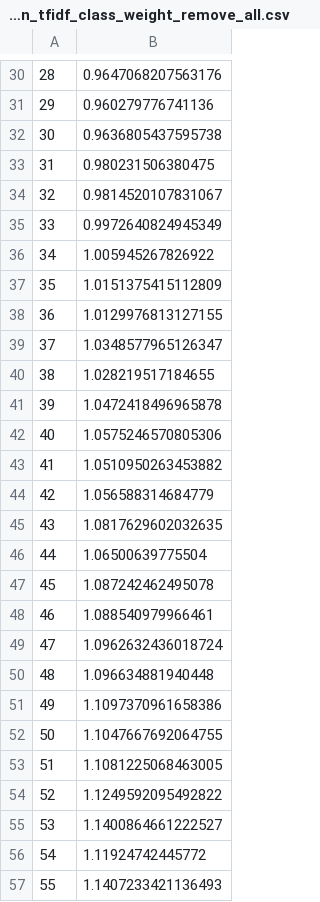
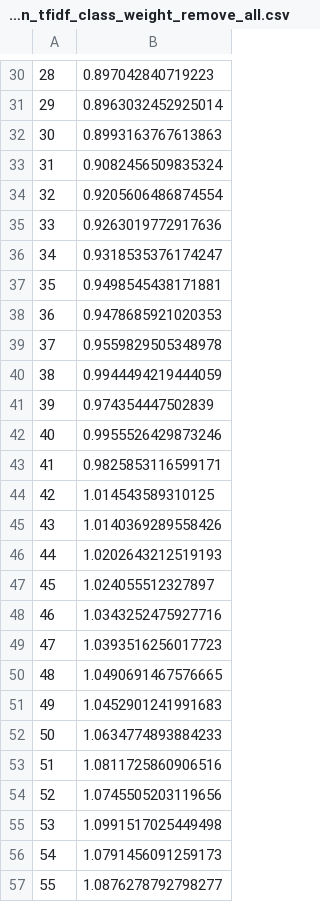
Before and after one commit to LukichevaPolina/nlp_lab, a CSV file: metrics/val_losses_cnn_tfidf_class_weight_remove_all.csv, drawn as a sheet; only a part is shown, gaps mark what is left out; the diff covers the shown part only.

```diff
--- a/metrics/val_losses_cnn_tfidf_class_weight_remove_all.csv
+++ b/metrics/val_losses_cnn_tfidf_class_weight_remove_all.csv
@@ -30,28 +30,28 @@
-28,0.9647068207563176
-29,0.960279776741136
-30,0.9636805437595738
-31,0.980231506380475
-32,0.9814520107831067
-33,0.9972640824945349
-34,1.005945267826922
-35,1.0151375415112809
-36,1.0129976813127155
-37,1.0348577965126347
-38,1.028219517184655
-39,1.0472418496965878
-40,1.0575246570805306
-41,1.0510950263453882
-42,1.056588314684779
-43,1.0817629602032635
-44,1.06500639775504
-45,1.087242462495078
-46,1.088540979966461
-47,1.0962632436018724
-48,1.096634881940448
-49,1.1097370961658386
-50,1.1047667692064755
-51,1.1081225068463005
-52,1.1249592095492822
-53,1.1400864661222527
-54,1.11924742445772
-55,1.1407233421136493
+28,0.897042840719223
+29,0.8963032452925014
+30,0.8993163767613863
+31,0.9082456509835324
+32,0.9205606486874554
+33,0.9263019772917636
+34,0.9318535376174247
+35,0.9498545438171881
+36,0.9478685921020353
+37,0.9559829505348978
+38,0.9944494219444059
+39,0.974354447502839
+40,0.9955526429873246
+41,0.9825853116599171
+42,1.014543589310125
+43,1.0140369289558426
+44,1.0202643212519193
+45,1.024055512327897
+46,1.0343252475927716
+47,1.0393516256017723
+48,1.0490691467576665
+49,1.0452901241991683
+50,1.0634774893884233
+51,1.0811725860906516
+52,1.0745505203119656
+53,1.0991517025449498
+54,1.0791456091259173
+55,1.0876278792798277
```
Also changed, not shown: 72 edited cells elsewhere in this file, metrics/train_losses_cnn_tfidf_class_weight_remove_all.csv, metrics/train_metrics_cnn_tfidf_class_weight_remove_all.csv, 11 other files.
